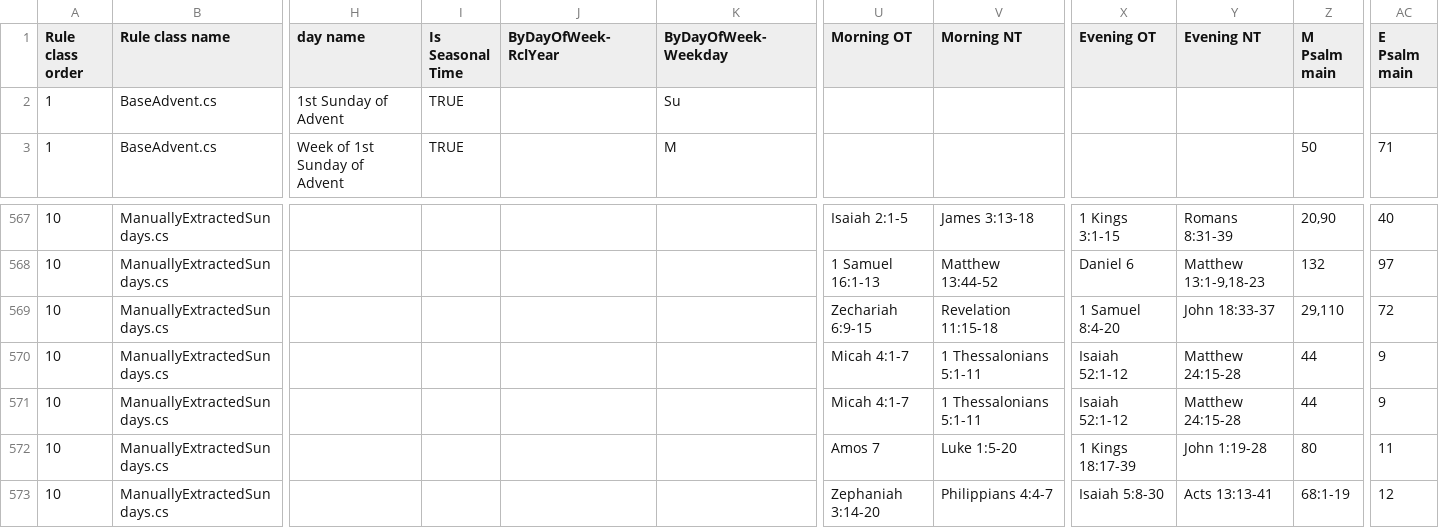
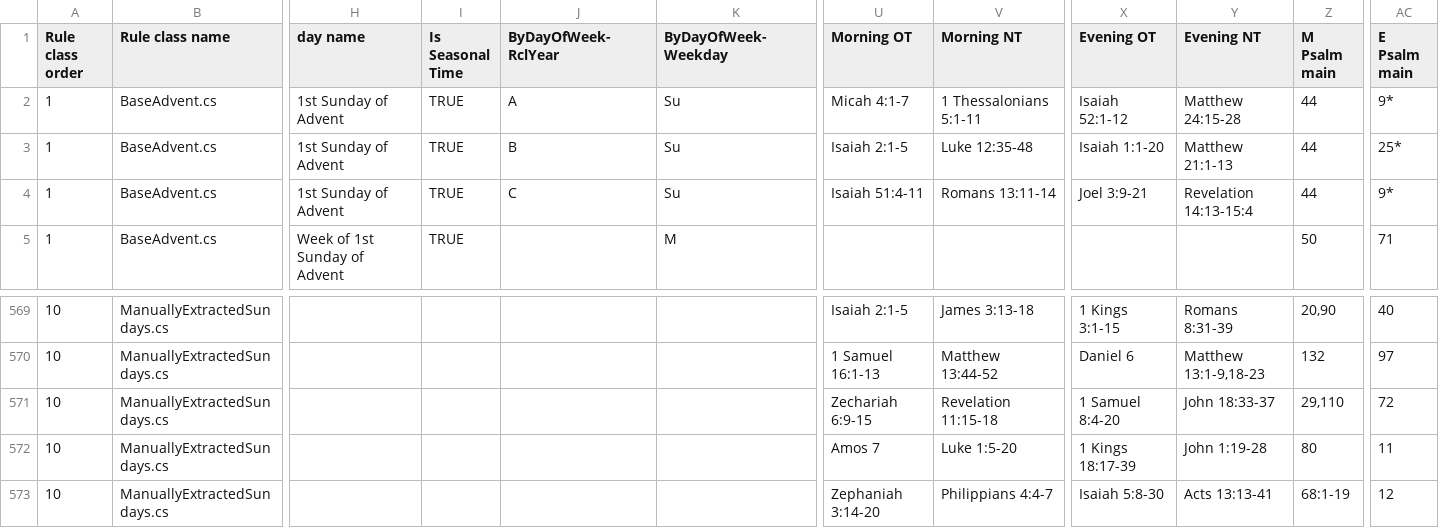
Before and after one commit to isabel-anastasiadis/lectionary, a CSV file: ReadingsBuilder/ReadingsBuilder/Data/Rules/All Rules.csv, drawn as a sheet; only a part is shown, gaps mark what is left out; removed rows and columns are numbered as before the commit, all else as after; rows hold the shown columns only; the diff names each change by its address in the sheet, - before the commit and + after, or states it on an @@ line.

Commit message:
feat: first sunday automated!

```diff
--- a/ReadingsBuilder/ReadingsBuilder/Data/Rules/All Rules.csv
+++ b/ReadingsBuilder/ReadingsBuilder/Data/Rules/All Rules.csv
-J2 (ByDayOfWeek-RclYear): (empty)
+J2 (ByDayOfWeek-RclYear): A
-U2 (Morning OT): (empty)
+U2 (Morning OT): Micah 4:1-7
-V2 (Morning NT): (empty)
+V2 (Morning NT): 1 Thessalonians 5:1-11
-X2 (Evening OT): (empty)
+X2 (Evening OT): Isaiah 52:1-12
-Y2 (Evening NT): (empty)
+Y2 (Evening NT): Matthew 24:15-28
-Z2 (M Psalm main): (empty)
+Z2 (M Psalm main): 44
-AC2 (E Psalm main): (empty)
+AC2 (E Psalm main): 9*
+row 3: 1 | BaseAdvent.cs | 1st Sunday of Advent | TRUE | B | Su | Isaiah 2:1-5 | Luke 12:35-48 | Isaiah 1:1-20 | Matthew 21:1-13 | 44 | 25*
+row 4: 1 | BaseAdvent.cs | 1st Sunday of Advent | TRUE | C | Su | Isaiah 51:4-11 | Romans 13:11-14 | Joel 3:9-21 | Revelation 14:13-15:4 | 44 | 9*
-row 570: 10 | ManuallyExtractedSundays.cs |  |  |  |  | Micah 4:1-7 | 1 Thessalonians 5:1-11 | Isaiah 52:1-12 | Matthew 24:15-28 | 44 | 9
-row 571: 10 | ManuallyExtractedSundays.cs |  |  |  |  | Micah 4:1-7 | 1 Thessalonians 5:1-11 | Isaiah 52:1-12 | Matthew 24:15-28 | 44 | 9
```
Also changed, not shown: 2 other files.
